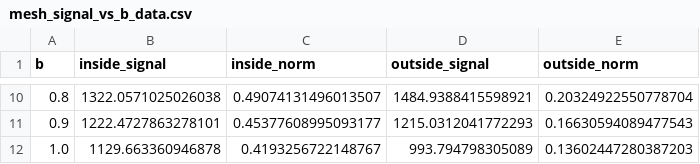
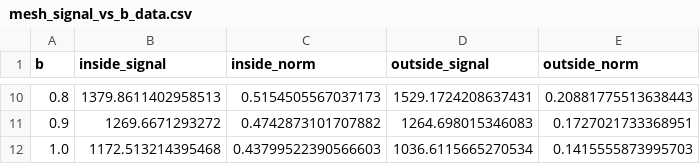
Before and after one commit to valpicht/PICHT_mcmr, a CSV file: docs/data/processed/mesh_signal_vs_b_data.csv, drawn as a sheet; only a part is shown, gaps mark what is left out; the diff covers the shown part only.

```diff
--- a/docs/data/processed/mesh_signal_vs_b_data.csv
+++ b/docs/data/processed/mesh_signal_vs_b_data.csv
@@ -10,3 +10,3 @@ b,inside_signal,inside_norm,outside_signal,outside_norm
-0.8,1322.0571025026038,0.49074131496013507,1484.9388415598921,0.20324922550778704
-0.9,1222.4727863278101,0.45377608995093177,1215.0312041772293,0.16630594089477543
-1.0,1129.663360946878,0.4193256722148767,993.794798305089,0.13602447280387203
+0.8,1379.8611402958513,0.5154505567037173,1529.1724208637431,0.20881775513638443
+0.9,1269.6671293272,0.4742873101707882,1264.698015346083,0.1727021733368951
+1.0,1172.513214395468,0.43799522390566603,1036.6115665270534,0.1415555873995703
```
Also changed, not shown: 30 edited cells elsewhere in this file, 12 other files.
